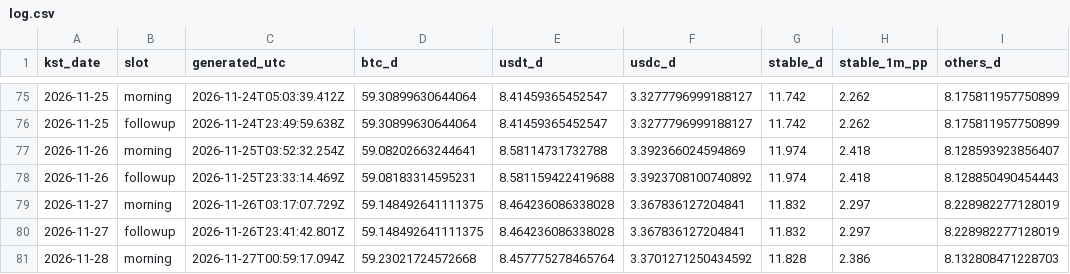
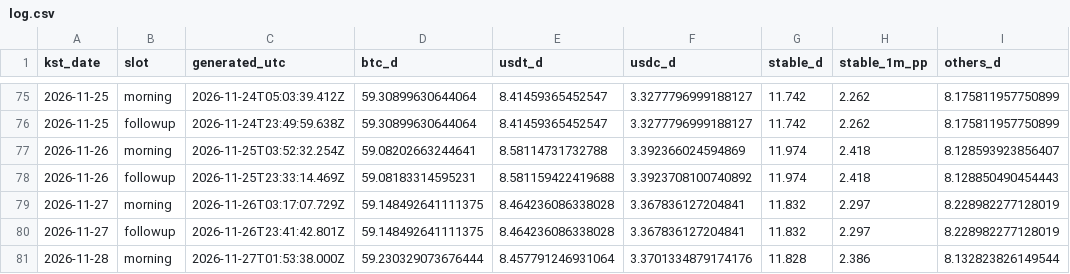
Before and after one commit to tlzkrh1029/daily-crypto-briefing, a CSV file: data/log.csv, drawn as a sheet; only a part is shown, gaps mark what is left out; the diff names each change by its address in the sheet, - before the commit and + after, or states it on an @@ line.

```diff
--- a/data/log.csv
+++ b/data/log.csv
-C81 (generated_utc): 2026-11-27T00:59:17.094Z
+C81 (generated_utc): 2026-11-27T01:53:38.000Z
-D81 (btc_d): 59.23021724572668
+D81 (btc_d): 59.230329073676444
-E81 (usdt_d): 8.457775278465764
+E81 (usdt_d): 8.457791246931064
-F81 (usdc_d): 3.3701271250434592
+F81 (usdc_d): 3.3701334879174176
-I81 (others_d): 8.132808471228703
+I81 (others_d): 8.132823826149544
```
Also changed, not shown: 4 other files.
